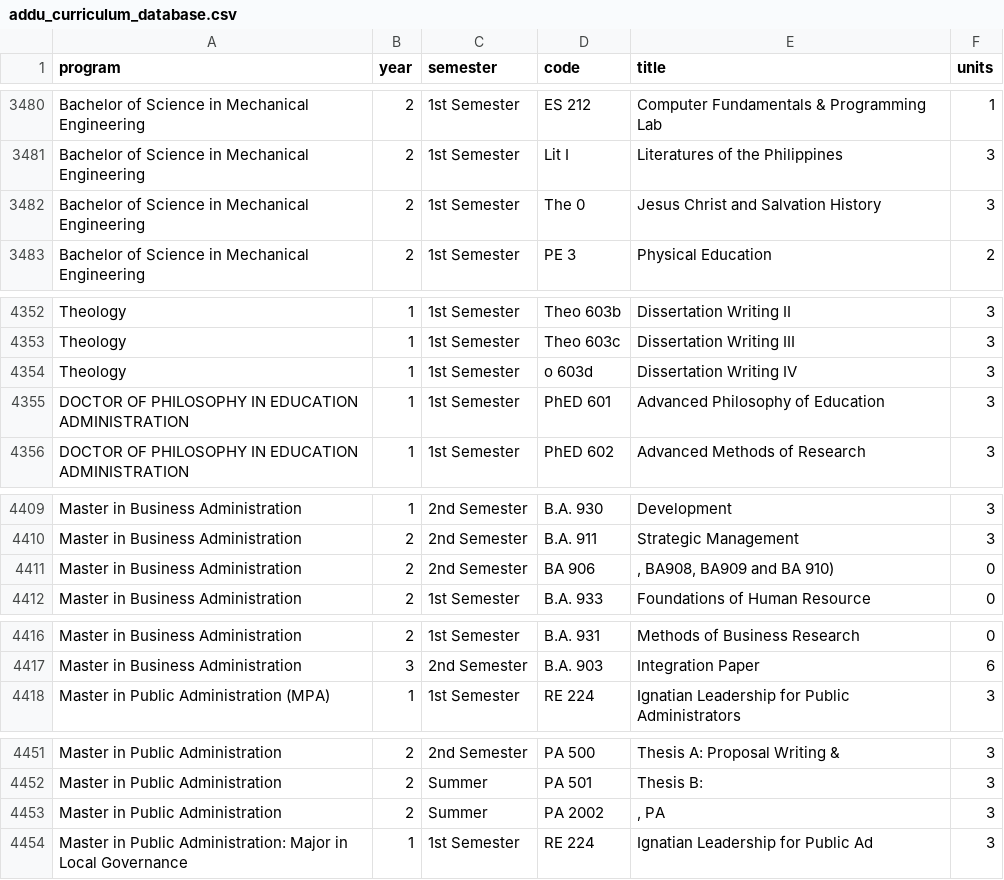
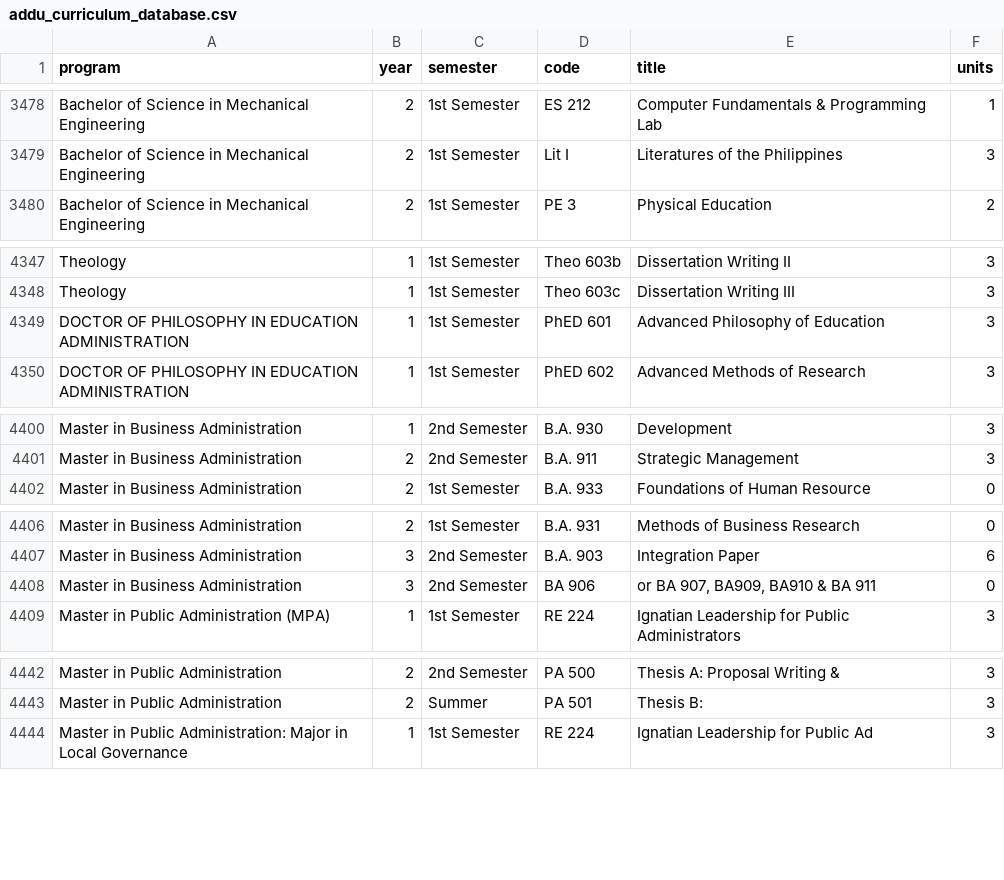
Before and after one commit to CelestialBrain/sis-scraper, a CSV file: addu_curriculum_database.csv, drawn as a sheet; only a part is shown, gaps mark what is left out; the diff covers the shown part only.

```diff
--- a/addu_curriculum_database.csv
+++ b/addu_curriculum_database.csv
@@ -3481,3 +3479,2 @@ Bachelor of Science in Mechanical Engineering,2,1st Semester,ES 212,Computer Fun
 Bachelor of Science in Mechanical Engineering,2,1st Semester,Lit I,Literatures of the Philippines,3
-Bachelor of Science in Mechanical Engineering,2,1st Semester,The 0,Jesus Christ and Salvation History,3
 Bachelor of Science in Mechanical Engineering,2,1st Semester,PE 3,Physical Education,2
@@ -4353,3 +4348,2 @@ Theology,1,1st Semester,Theo 603b,Dissertation Writing II,3
 Theology,1,1st Semester,Theo 603c,Dissertation Writing III,3
-Theology,1,1st Semester,o 603d,Dissertation Writing IV,3
 DOCTOR OF PHILOSOPHY IN EDUCATION ADMINISTRATION,1,1st Semester,PhED 601,Advanced Philosophy of Education,3
@@ -4410,3 +4401,2 @@ Master in Business Administration,1,2nd Semester,B.A. 930,Development,3
 Master in Business Administration,2,2nd Semester,B.A. 911,Strategic Management,3
-Master in Business Administration,2,2nd Semester,BA 906,", BA908, BA909 and BA 910)",0
 Master in Business Administration,2,1st Semester,B.A. 933,Foundations of Human Resource,0
@@ -4417,2 +4407,3 @@ Master in Business Administration,2,1st Semester,B.A. 931,Methods of Business Re
 Master in Business Administration,3,2nd Semester,B.A. 903,Integration Paper,6
+Master in Business Administration,3,2nd Semester,BA 906,"or BA 907, BA909, BA910 & BA 911",0
 Master in Public Administration (MPA),1,1st Semester,RE 224,Ignatian Leadership for Public Administrators,3
@@ -4452,3 +4443,2 @@ Master in Public Administration,2,2nd Semester,PA 500,Thesis A: Proposal Writing
 Master in Public Administration,2,Summer,PA 501,Thesis B:,3
-Master in Public Administration,2,Summer,PA 2002,", PA",3
 Master in Public Administration: Major in Local Governance,1,1st Semester,RE 224,Ignatian Leadership for Public Ad,3
```
Also changed, not shown: 10 removed rows and 2 edited cells elsewhere in this file, addu_curriculum_aisis.csv, 1 other file.
